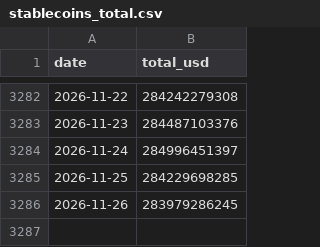
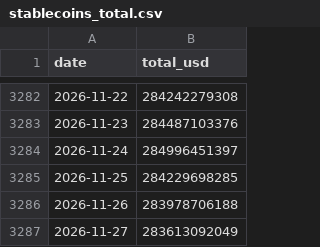
Before and after one commit to aliq8e/crypto-data, a CSV file: data/onchain/stablecoins_total.csv, drawn as a sheet; only a part is shown, gaps mark what is left out.

```diff
--- a/data/onchain/stablecoins_total.csv
+++ b/data/onchain/stablecoins_total.csv
@@ -3285,2 +3285,3 @@ date,total_usd
 2026-11-25,284229698285
-2026-11-26,283979286245
+2026-11-26,283978706188
+2026-11-27,283613092049
```
Also changed, not shown: data/sentiment/fear_greed.csv, 1 other file.
